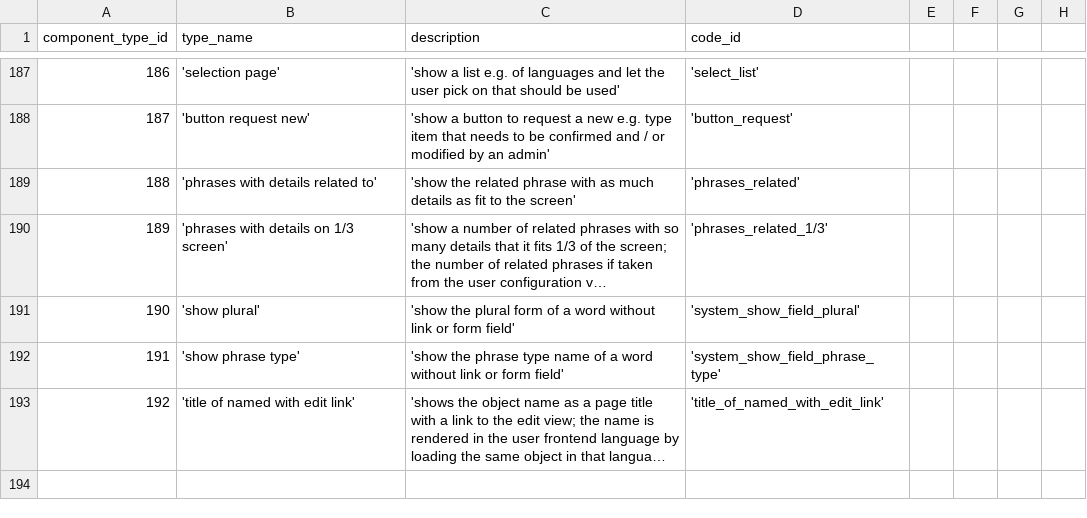
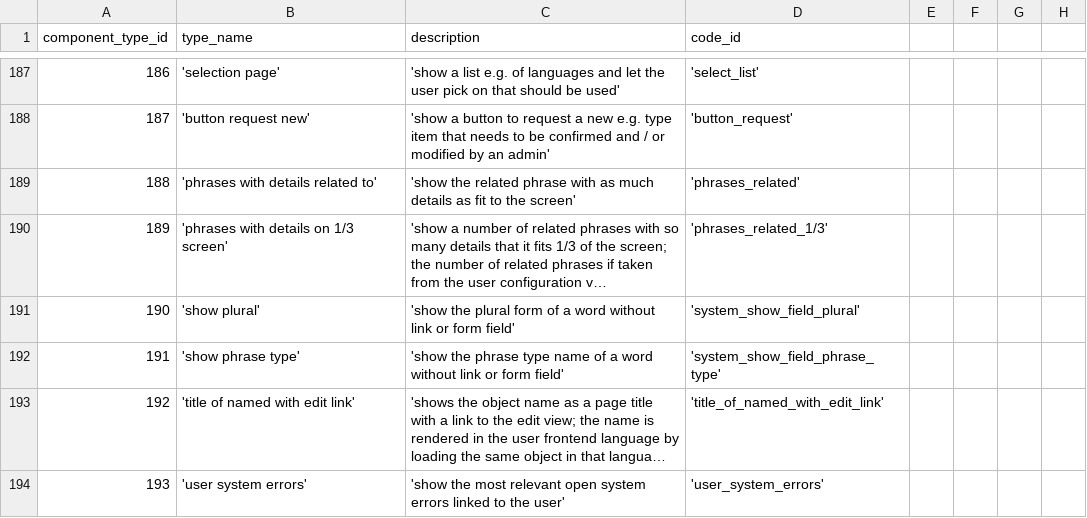
Before and after one commit to zukunft/zukunft.com, a CSV file: src/main/resources/db_code_links/component_types.csv, drawn as a sheet; only a part is shown, gaps mark what is left out; long unchanged cells end in …; the diff names each change by its address in the sheet, - before the commit and + after, or states it on an @@ line.

Commit message:
show the most relevant open system errors linked to the user via the new user_system_errors component as part of fix #247

```diff
--- a/src/main/resources/db_code_links/component_types.csv
+++ b/src/main/resources/db_code_links/component_types.csv
+row 194: 193 | 'user system errors' | 'show the most relevant open system errors linked to the user' | 'user_system_errors'
```
Also changed, not shown: 38 other files.
